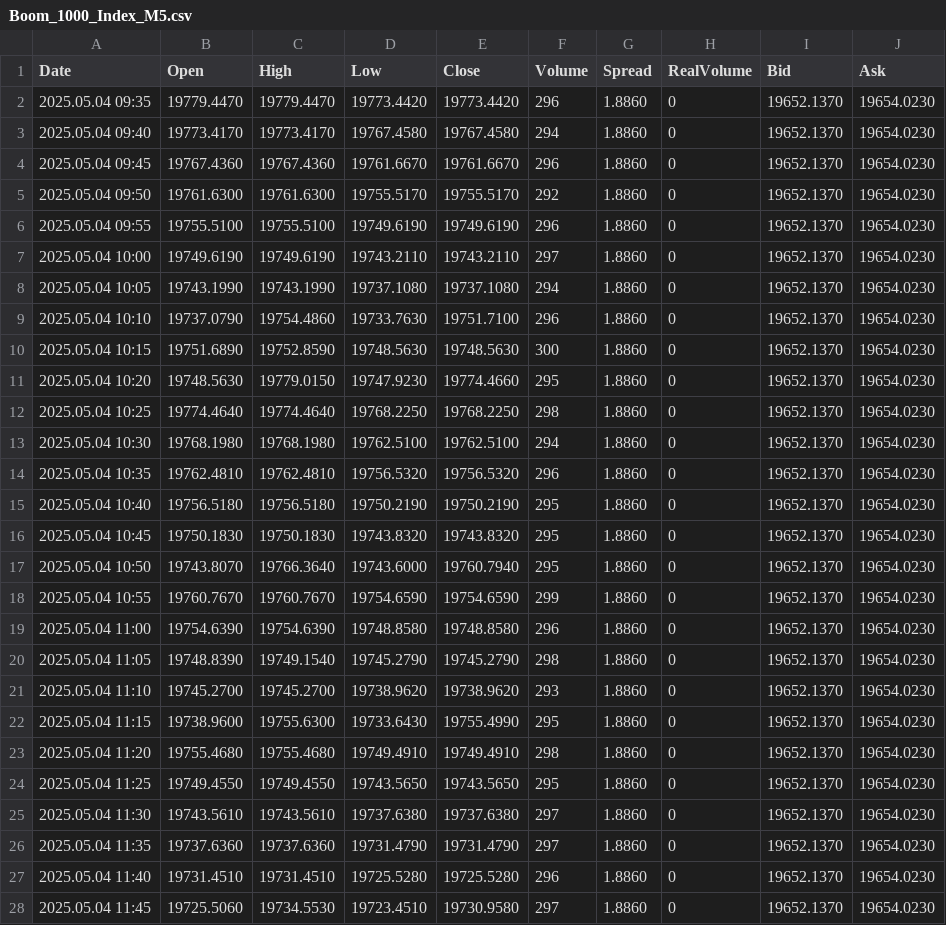
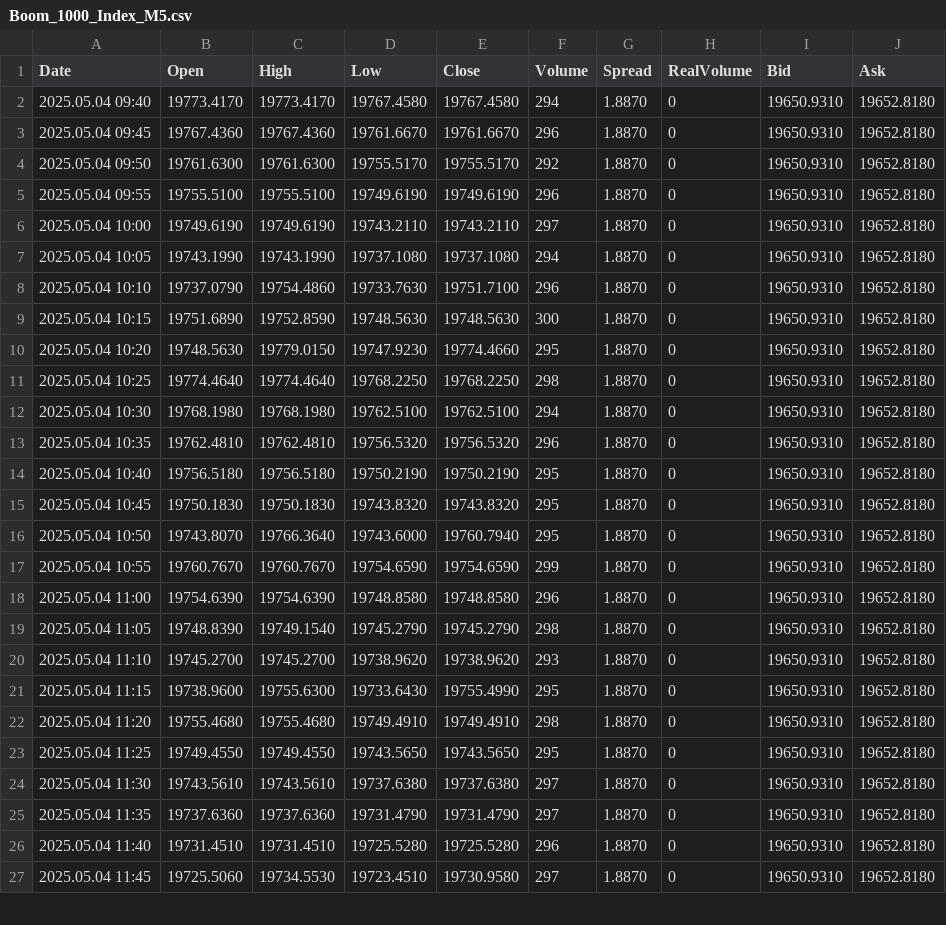
Before and after one commit to CredoMp/Ximus-Data, a CSV file: data/M5/Boom_1000_Index_M5.csv, drawn as a sheet; only a part is shown; the diff covers the shown part only.

```diff
--- a/data/M5/Boom_1000_Index_M5.csv
+++ b/data/M5/Boom_1000_Index_M5.csv
@@ -1,28 +1,27 @@
 Date,Open,High,Low,Close,Volume,Spread,RealVolume,Bid,Ask
-2025.05.04 09:35,19779.4470,19779.4470,19773.4420,19773.4420,296,1.8860,0,19652.1370,19654.0230
-2025.05.04 09:40,19773.4170,19773.4170,19767.4580,19767.4580,294,1.8860,0,19652.1370,19654.0230
-2025.05.04 09:45,19767.4360,19767.4360,19761.6670,19761.6670,296,1.8860,0,19652.1370,19654.0230
-2025.05.04 09:50,19761.6300,19761.6300,19755.5170,19755.5170,292,1.8860,0,19652.1370,19654.0230
-2025.05.04 09:55,19755.5100,19755.5100,19749.6190,19749.6190,296,1.8860,0,19652.1370,19654.0230
-2025.05.04 10:00,19749.6190,19749.6190,19743.2110,19743.2110,297,1.8860,0,19652.1370,19654.0230
-2025.05.04 10:05,19743.1990,19743.1990,19737.1080,19737.1080,294,1.8860,0,19652.1370,19654.0230
-2025.05.04 10:10,19737.0790,19754.4860,19733.7630,19751.7100,296,1.8860,0,19652.1370,19654.0230
-2025.05.04 10:15,19751.6890,19752.8590,19748.5630,19748.5630,300,1.8860,0,19652.1370,19654.0230
-2025.05.04 10:20,19748.5630,19779.0150,19747.9230,19774.4660,295,1.8860,0,19652.1370,19654.0230
-2025.05.04 10:25,19774.4640,19774.4640,19768.2250,19768.2250,298,1.8860,0,19652.1370,19654.0230
-2025.05.04 10:30,19768.1980,19768.1980,19762.5100,19762.5100,294,1.8860,0,19652.1370,19654.0230
-2025.05.04 10:35,19762.4810,19762.4810,19756.5320,19756.5320,296,1.8860,0,19652.1370,19654.0230
-2025.05.04 10:40,19756.5180,19756.5180,19750.2190,19750.2190,295,1.8860,0,19652.1370,19654.0230
-2025.05.04 10:45,19750.1830,19750.1830,19743.8320,19743.8320,295,1.8860,0,19652.1370,19654.0230
-2025.05.04 10:50,19743.8070,19766.3640,19743.6000,19760.7940,295,1.8860,0,19652.1370,19654.0230
-2025.05.04 10:55,19760.7670,19760.7670,19754.6590,19754.6590,299,1.8860,0,19652.1370,19654.0230
-2025.05.04 11:00,19754.6390,19754.6390,19748.8580,19748.8580,296,1.8860,0,19652.1370,19654.0230
-2025.05.04 11:05,19748.8390,19749.1540,19745.2790,19745.2790,298,1.8860,0,19652.1370,19654.0230
-2025.05.04 11:10,19745.2700,19745.2700,19738.9620,19738.9620,293,1.8860,0,19652.1370,19654.0230
-2025.05.04 11:15,19738.9600,19755.6300,19733.6430,19755.4990,295,1.8860,0,19652.1370,19654.0230
-2025.05.04 11:20,19755.4680,19755.4680,19749.4910,19749.4910,298,1.8860,0,19652.1370,19654.0230
-2025.05.04 11:25,19749.4550,19749.4550,19743.5650,19743.5650,295,1.8860,0,19652.1370,19654.0230
-2025.05.04 11:30,19743.5610,19743.5610,19737.6380,19737.6380,297,1.8860,0,19652.1370,19654.0230
-2025.05.04 11:35,19737.6360,19737.6360,19731.4790,19731.4790,297,1.8860,0,19652.1370,19654.0230
-2025.05.04 11:40,19731.4510,19731.4510,19725.5280,19725.5280,296,1.8860,0,19652.1370,19654.0230
-2025.05.04 11:45,19725.5060,19734.5530,19723.4510,19730.9580,297,1.8860,0,19652.1370,19654.0230
+2025.05.04 09:40,19773.4170,19773.4170,19767.4580,19767.4580,294,1.8870,0,19650.9310,19652.8180
+2025.05.04 09:45,19767.4360,19767.4360,19761.6670,19761.6670,296,1.8870,0,19650.9310,19652.8180
+2025.05.04 09:50,19761.6300,19761.6300,19755.5170,19755.5170,292,1.8870,0,19650.9310,19652.8180
+2025.05.04 09:55,19755.5100,19755.5100,19749.6190,19749.6190,296,1.8870,0,19650.9310,19652.8180
+2025.05.04 10:00,19749.6190,19749.6190,19743.2110,19743.2110,297,1.8870,0,19650.9310,19652.8180
+2025.05.04 10:05,19743.1990,19743.1990,19737.1080,19737.1080,294,1.8870,0,19650.9310,19652.8180
+2025.05.04 10:10,19737.0790,19754.4860,19733.7630,19751.7100,296,1.8870,0,19650.9310,19652.8180
+2025.05.04 10:15,19751.6890,19752.8590,19748.5630,19748.5630,300,1.8870,0,19650.9310,19652.8180
+2025.05.04 10:20,19748.5630,19779.0150,19747.9230,19774.4660,295,1.8870,0,19650.9310,19652.8180
+2025.05.04 10:25,19774.4640,19774.4640,19768.2250,19768.2250,298,1.8870,0,19650.9310,19652.8180
+2025.05.04 10:30,19768.1980,19768.1980,19762.5100,19762.5100,294,1.8870,0,19650.9310,19652.8180
+2025.05.04 10:35,19762.4810,19762.4810,19756.5320,19756.5320,296,1.8870,0,19650.9310,19652.8180
+2025.05.04 10:40,19756.5180,19756.5180,19750.2190,19750.2190,295,1.8870,0,19650.9310,19652.8180
+2025.05.04 10:45,19750.1830,19750.1830,19743.8320,19743.8320,295,1.8870,0,19650.9310,19652.8180
+2025.05.04 10:50,19743.8070,19766.3640,19743.6000,19760.7940,295,1.8870,0,19650.9310,19652.8180
+2025.05.04 10:55,19760.7670,19760.7670,19754.6590,19754.6590,299,1.8870,0,19650.9310,19652.8180
+2025.05.04 11:00,19754.6390,19754.6390,19748.8580,19748.8580,296,1.8870,0,19650.9310,19652.8180
+2025.05.04 11:05,19748.8390,19749.1540,19745.2790,19745.2790,298,1.8870,0,19650.9310,19652.8180
+2025.05.04 11:10,19745.2700,19745.2700,19738.9620,19738.9620,293,1.8870,0,19650.9310,19652.8180
+2025.05.04 11:15,19738.9600,19755.6300,19733.6430,19755.4990,295,1.8870,0,19650.9310,19652.8180
+2025.05.04 11:20,19755.4680,19755.4680,19749.4910,19749.4910,298,1.8870,0,19650.9310,19652.8180
+2025.05.04 11:25,19749.4550,19749.4550,19743.5650,19743.5650,295,1.8870,0,19650.9310,19652.8180
+2025.05.04 11:30,19743.5610,19743.5610,19737.6380,19737.6380,297,1.8870,0,19650.9310,19652.8180
+2025.05.04 11:35,19737.6360,19737.6360,19731.4790,19731.4790,297,1.8870,0,19650.9310,19652.8180
+2025.05.04 11:40,19731.4510,19731.4510,19725.5280,19725.5280,296,1.8870,0,19650.9310,19652.8180
+2025.05.04 11:45,19725.5060,19734.5530,19723.4510,19730.9580,297,1.8870,0,19650.9310,19652.8180
```
Also changed, not shown: 1 added row and 101 edited cells elsewhere in this file, data/M5/Boom_500_Index_M5.csv, data/M5/Crash_1000_Index_M5.csv, 39 other files.
